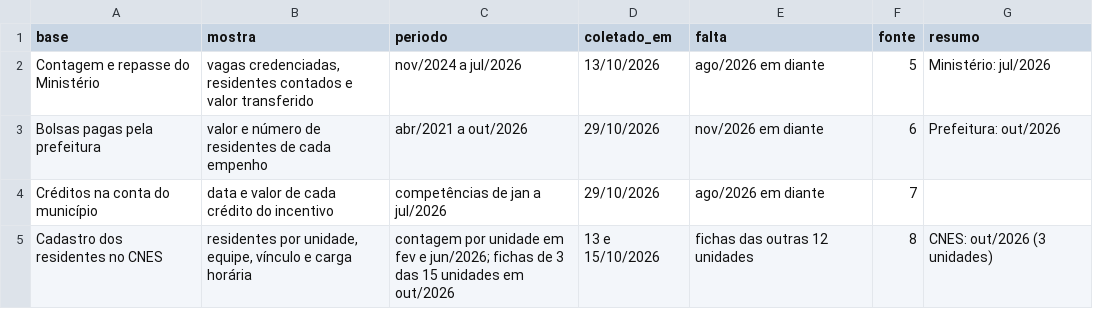
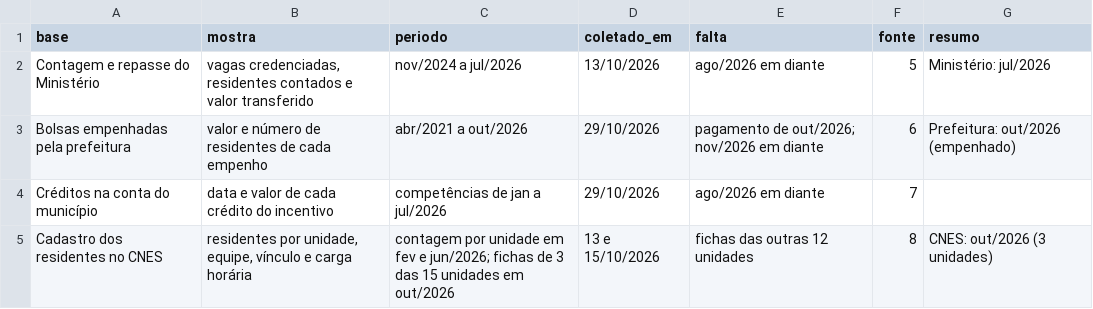
Before and after one commit to skabite/bolsa-residentes-santa-maria, a CSV file: dados/situacao_dos_dados.csv, drawn as a sheet.

```diff
--- a/dados/situacao_dos_dados.csv
+++ b/dados/situacao_dos_dados.csv
@@ -2,3 +2,3 @@ base,mostra,periodo,coletado_em,falta,fonte,resumo
 Contagem e repasse do Ministério,"vagas credenciadas, residentes contados e valor transferido",nov/2024 a jul/2026,13/10/2026,ago/2026 em diante,5,Ministério: jul/2026
-Bolsas pagas pela prefeitura,valor e número de residentes de cada empenho,abr/2021 a out/2026,29/10/2026,nov/2026 em diante,6,Prefeitura: out/2026
+Bolsas empenhadas pela prefeitura,valor e número de residentes de cada empenho,abr/2021 a out/2026,29/10/2026,pagamento de out/2026; nov/2026 em diante,6,Prefeitura: out/2026 (empenhado)
 Créditos na conta do município,data e valor de cada crédito do incentivo,competências de jan a jul/2026,29/10/2026,ago/2026 em diante,7,
```
Also changed, not shown: 8 other files.
